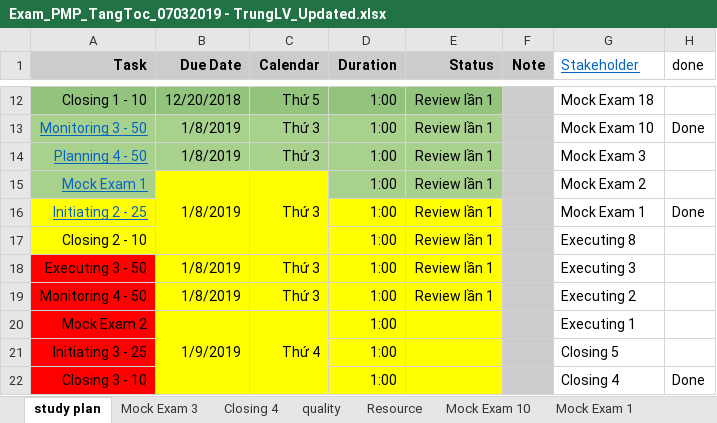
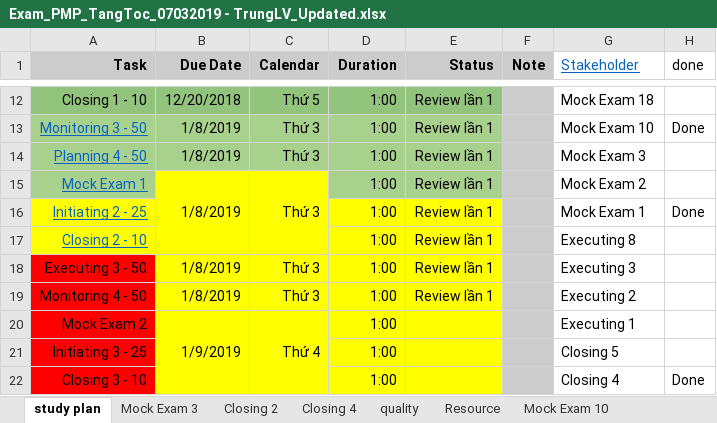
Before and after one commit to trunglv2010/EBill, an Excel workbook: 10_Management/Exam_PMP_TangToc_07032019 - TrungLV_Updated.xlsx, sheet study plan, drawn as a sheet; only a part is shown, gaps mark what is left out; values as stored, in another font and other column widths than the file's, no borders; the diff names each change by its address in the sheet, - before the commit and + after, or states it on an @@ line.

```diff
--- a/10_Management/Exam_PMP_TangToc_07032019 - TrungLV_Updated.xlsx (sheet study plan)
+++ b/10_Management/Exam_PMP_TangToc_07032019 - TrungLV_Updated.xlsx (sheet study plan)
+sheet tab: Closing 2
@@ A17 underline: off → on, text colour: black → #0563C1 @@
```
Also changed, not shown: sheet Initiating 2.
